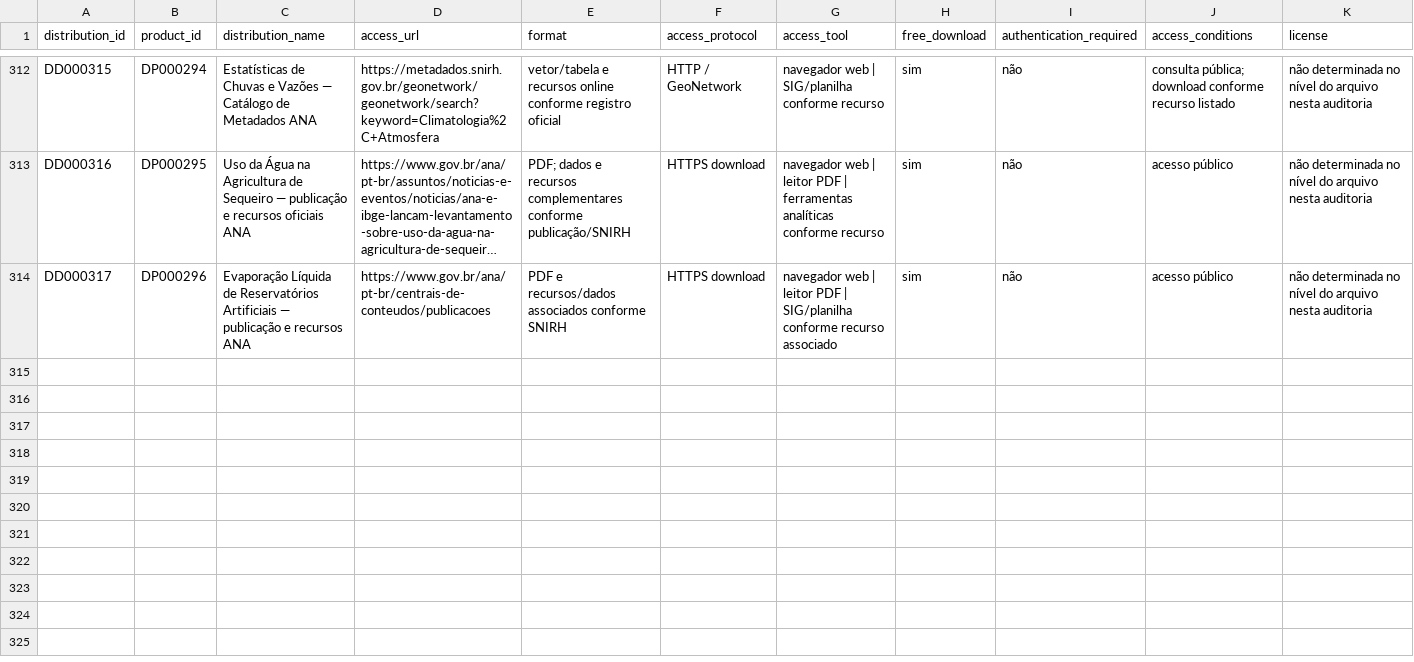
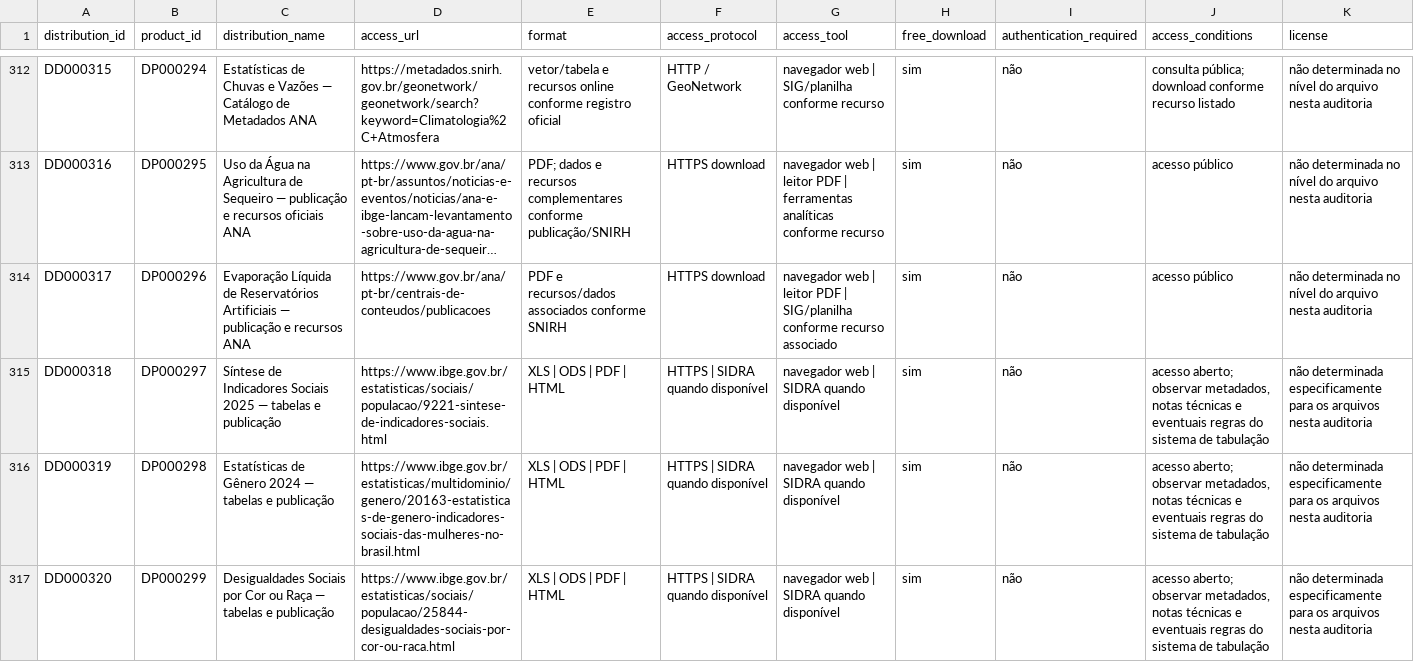
Before and after one commit to Ian-loc/vitrineciencia, a CSV file: data/product_distributions.csv, drawn as a sheet; only a part is shown, gaps mark what is left out; long unchanged cells end in …; rows hold the shown columns only; the diff covers the shown part only; the diff names each change by its address in the sheet, - before the commit and + after, or states it on an @@ line.

```diff
--- a/data/product_distributions.csv
+++ b/data/product_distributions.csv
+row 315: DD000318 | DP000297 | Síntese de Indicadores Sociais 2025 — tabelas e publicação | https://www.ibge.gov.br/estatisticas/sociais/populacao/9221-sintese-de-indicadores-sociais.html | XLS | ODS | PDF | HTML | HTTPS | SIDRA quando disponível | navegador web | SIDRA quando disponível | sim | não | acesso aberto; observar metadados, notas técnicas e eventuais regras do sistema de tabulação | não determinada especificamente para os arquivos nesta auditoria
+row 316: DD000319 | DP000298 | Estatísticas de Gênero 2024 — tabelas e publicação | https://www.ibge.gov.br/estatisticas/multidominio/genero/20163-estatisticas-de-genero-indicadores-sociais-das-mulheres-no-brasil.html | XLS | ODS | PDF | HTML | HTTPS | SIDRA quando disponível | navegador web | SIDRA quando disponível | sim | não | acesso aberto; observar metadados, notas técnicas e eventuais regras do sistema de tabulação | não determinada especificamente para os arquivos nesta auditoria
+row 317: DD000320 | DP000299 | Desigualdades Sociais por Cor ou Raça — tabelas e publicação | https://www.ibge.gov.br/estatisticas/sociais/populacao/25844-desigualdades-sociais-por-cor-ou-raca.html | XLS | ODS | PDF | HTML | HTTPS | SIDRA quando disponível | navegador web | SIDRA quando disponível | sim | não | acesso aberto; observar metadados, notas técnicas e eventuais regras do sistema de tabulação | não determinada especificamente para os arquivos nesta auditoria
```
Also changed, not shown: 3 added rows elsewhere in this file, 6 other files.
